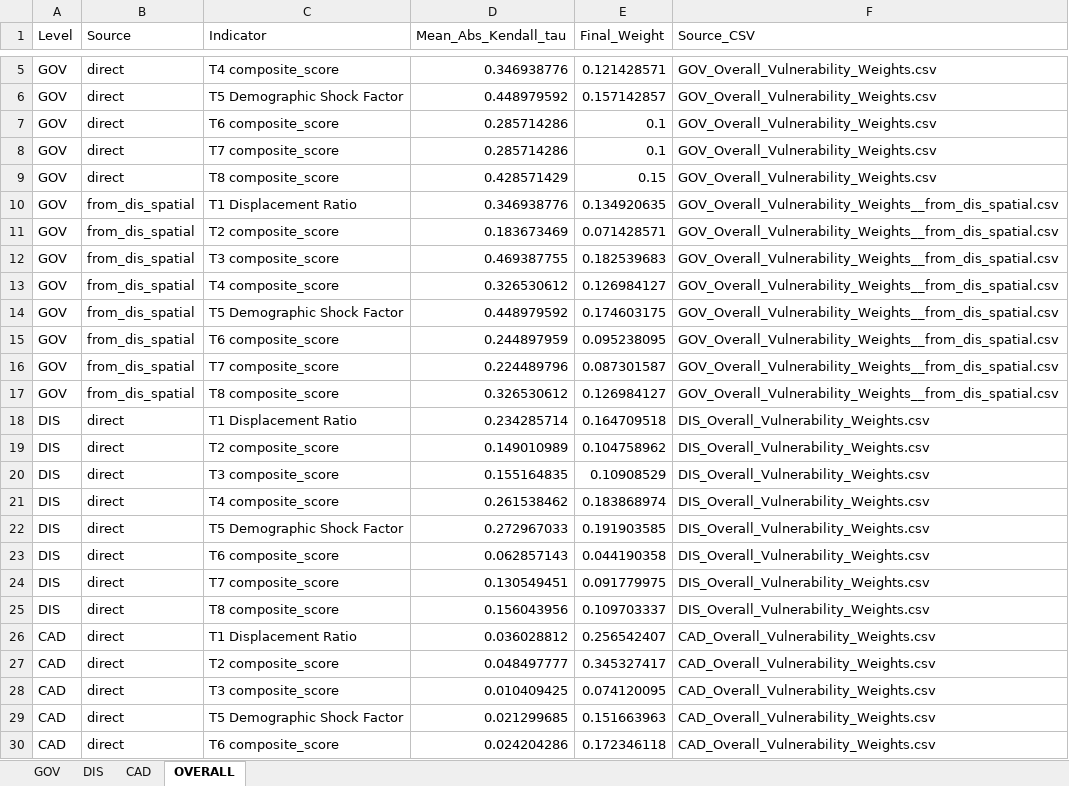
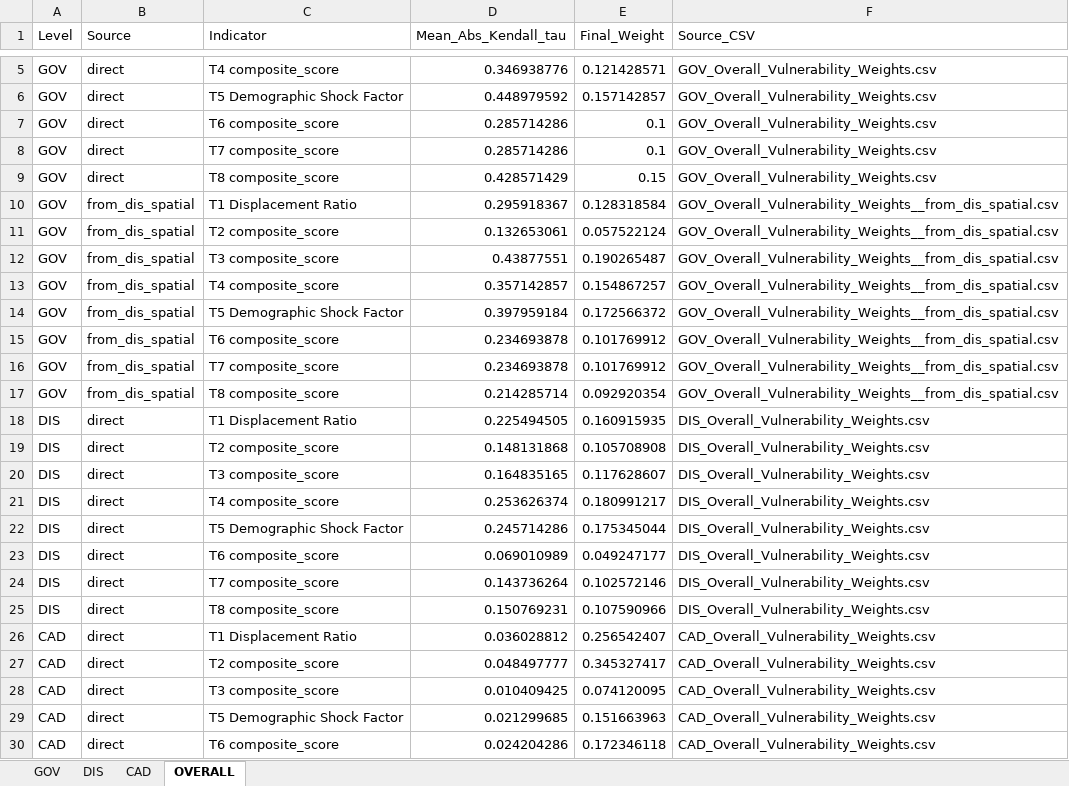
Before and after one commit to m-szigeti/LB_DEV, an Excel workbook: Automated_Pipeline/CUSTOM/REPORTS/Indicator_Weights_Summary.xlsx, sheet OVERALL, drawn as a sheet; only a part is shown, gaps mark what is left out; values as stored, in another font and other column widths than the file's, no borders; the diff names each change by its address in the sheet, - before the commit and + after, or states it on an @@ line.

Commit message:
New Layers with new weights

```diff
--- a/Automated_Pipeline/CUSTOM/REPORTS/Indicator_Weights_Summary.xlsx (sheet OVERALL)
+++ b/Automated_Pipeline/CUSTOM/REPORTS/Indicator_Weights_Summary.xlsx (sheet OVERALL)
-D10 (Mean_Abs_Kendall_tau): 0.346938776
+D10 (Mean_Abs_Kendall_tau): 0.295918367
-E10 (Final_Weight): 0.134920635
+E10 (Final_Weight): 0.128318584
-D11 (Mean_Abs_Kendall_tau): 0.183673469
+D11 (Mean_Abs_Kendall_tau): 0.132653061
-E11 (Final_Weight): 0.071428571
+E11 (Final_Weight): 0.057522124
-D12 (Mean_Abs_Kendall_tau): 0.469387755
+D12 (Mean_Abs_Kendall_tau): 0.43877551
-E12 (Final_Weight): 0.182539683
+E12 (Final_Weight): 0.190265487
-D13 (Mean_Abs_Kendall_tau): 0.326530612
+D13 (Mean_Abs_Kendall_tau): 0.357142857
-E13 (Final_Weight): 0.126984127
+E13 (Final_Weight): 0.154867257
-D14 (Mean_Abs_Kendall_tau): 0.448979592
+D14 (Mean_Abs_Kendall_tau): 0.397959184
-E14 (Final_Weight): 0.174603175
+E14 (Final_Weight): 0.172566372
-D15 (Mean_Abs_Kendall_tau): 0.244897959
+D15 (Mean_Abs_Kendall_tau): 0.234693878
-E15 (Final_Weight): 0.095238095
+E15 (Final_Weight): 0.101769912
-D16 (Mean_Abs_Kendall_tau): 0.224489796
+D16 (Mean_Abs_Kendall_tau): 0.234693878
-E16 (Final_Weight): 0.087301587
+E16 (Final_Weight): 0.101769912
-D17 (Mean_Abs_Kendall_tau): 0.326530612
+D17 (Mean_Abs_Kendall_tau): 0.214285714
-E17 (Final_Weight): 0.126984127
+E17 (Final_Weight): 0.092920354
-D18 (Mean_Abs_Kendall_tau): 0.234285714
+D18 (Mean_Abs_Kendall_tau): 0.225494505
-E18 (Final_Weight): 0.164709518
+E18 (Final_Weight): 0.160915935
-D19 (Mean_Abs_Kendall_tau): 0.149010989
+D19 (Mean_Abs_Kendall_tau): 0.148131868
-E19 (Final_Weight): 0.104758962
+E19 (Final_Weight): 0.105708908
-D20 (Mean_Abs_Kendall_tau): 0.155164835
+D20 (Mean_Abs_Kendall_tau): 0.164835165
-E20 (Final_Weight): 0.10908529
+E20 (Final_Weight): 0.117628607
-D21 (Mean_Abs_Kendall_tau): 0.261538462
+D21 (Mean_Abs_Kendall_tau): 0.253626374
-E21 (Final_Weight): 0.183868974
+E21 (Final_Weight): 0.180991217
-D22 (Mean_Abs_Kendall_tau): 0.272967033
+D22 (Mean_Abs_Kendall_tau): 0.245714286
-E22 (Final_Weight): 0.191903585
+E22 (Final_Weight): 0.175345044
-D23 (Mean_Abs_Kendall_tau): 0.062857143
+D23 (Mean_Abs_Kendall_tau): 0.069010989
-E23 (Final_Weight): 0.044190358
+E23 (Final_Weight): 0.049247177
-D24 (Mean_Abs_Kendall_tau): 0.130549451
+D24 (Mean_Abs_Kendall_tau): 0.143736264
-E24 (Final_Weight): 0.091779975
+E24 (Final_Weight): 0.102572146
-D25 (Mean_Abs_Kendall_tau): 0.156043956
+D25 (Mean_Abs_Kendall_tau): 0.150769231
-E25 (Final_Weight): 0.109703337
+E25 (Final_Weight): 0.107590966
```
Also changed, not shown: sheet DIS, Automated_Pipeline/DEFAULT/REPORTS/Indicator_Weights_Summary.xlsx, 31 other files.
